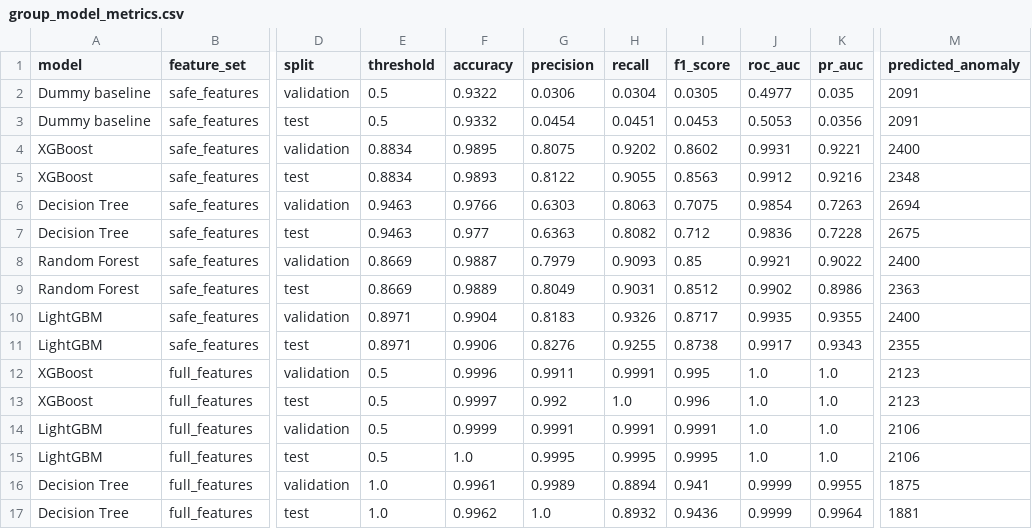
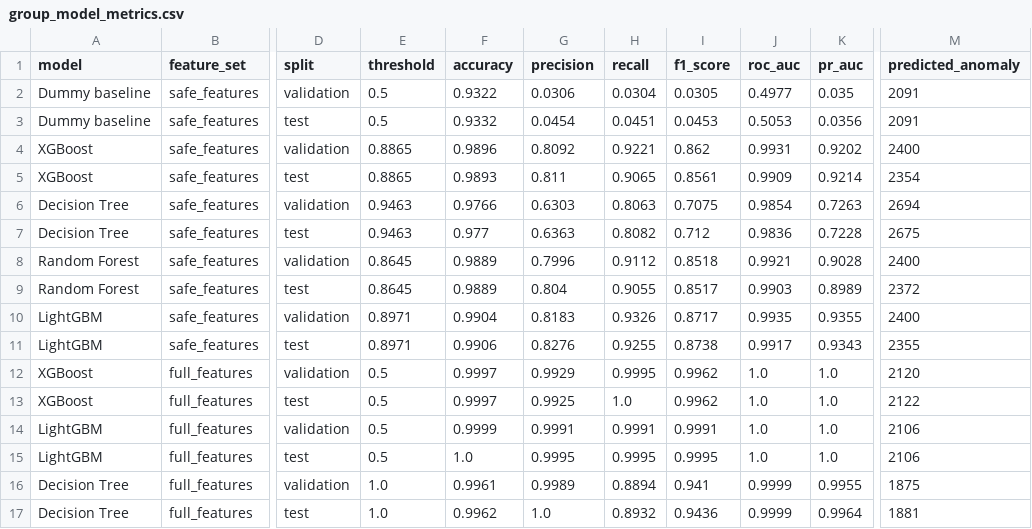
Before and after one commit to tuanxx31/DAKPDL2, a CSV file: group_model_metrics.csv, drawn as a sheet; only a part is shown, gaps mark what is left out; the diff covers the shown part only; the diff names each change by its address in the sheet, - before the commit and + after, or states it on an @@ line.

```diff
--- a/group_model_metrics.csv
+++ b/group_model_metrics.csv
-E4:E5 (threshold): 0.8834
+E4:E5 (threshold): 0.8865
-F4 (accuracy): 0.9895
+F4 (accuracy): 0.9896
-G4 (precision): 0.8075
+G4 (precision): 0.8092
-H4 (recall): 0.9202
+H4 (recall): 0.9221
-I4 (f1_score): 0.8602
+I4 (f1_score): 0.862
-K4 (pr_auc): 0.9221
+K4 (pr_auc): 0.9202
-G5 (precision): 0.8122
+G5 (precision): 0.811
-H5 (recall): 0.9055
+H5 (recall): 0.9065
-I5 (f1_score): 0.8563
+I5 (f1_score): 0.8561
-J5 (roc_auc): 0.9912
+J5 (roc_auc): 0.9909
-K5 (pr_auc): 0.9216
+K5 (pr_auc): 0.9214
-M5 (predicted_anomaly): 2348
+M5 (predicted_anomaly): 2354
-E8:E9 (threshold): 0.8669
+E8:E9 (threshold): 0.8645
-F8 (accuracy): 0.9887
+F8 (accuracy): 0.9889
-G8 (precision): 0.7979
+G8 (precision): 0.7996
-H8 (recall): 0.9093
+H8 (recall): 0.9112
-I8 (f1_score): 0.85
+I8 (f1_score): 0.8518
-K8 (pr_auc): 0.9022
+K8 (pr_auc): 0.9028
-G9 (precision): 0.8049
+G9 (precision): 0.804
-H9 (recall): 0.9031
+H9 (recall): 0.9055
-I9 (f1_score): 0.8512
+I9 (f1_score): 0.8517
-J9 (roc_auc): 0.9902
+J9 (roc_auc): 0.9903
-K9 (pr_auc): 0.8986
+K9 (pr_auc): 0.8989
-M9 (predicted_anomaly): 2363
+M9 (predicted_anomaly): 2372
-F12 (accuracy): 0.9996
+F12 (accuracy): 0.9997
-G12 (precision): 0.9911
+G12 (precision): 0.9929
-H12 (recall): 0.9991
+H12 (recall): 0.9995
-I12 (f1_score): 0.995
+I12 (f1_score): 0.9962
-M12 (predicted_anomaly): 2123
+M12 (predicted_anomaly): 2120
-G13 (precision): 0.992
+G13 (precision): 0.9925
-I13 (f1_score): 0.996
+I13 (f1_score): 0.9962
-M13 (predicted_anomaly): 2123
+M13 (predicted_anomaly): 2122
```
Also changed, not shown: 22 edited cells elsewhere in this file, 11 other files.
